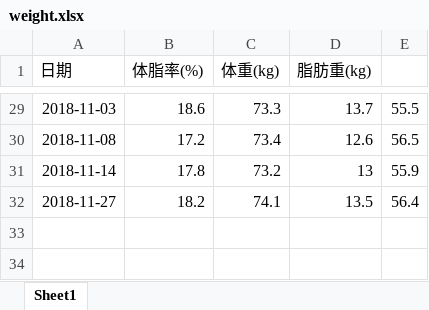
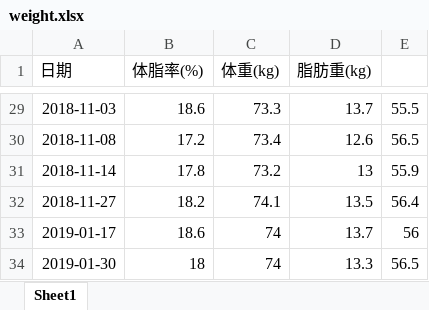
Before and after one commit to haichenfv/MyFile, an Excel workbook: weight.xlsx, sheet Sheet1, drawn as a sheet; only a part is shown, gaps mark what is left out; values as stored, in another font and other column widths than the file's, no borders; charts and pictures not drawn; the diff names each change by its address in the sheet, - before the commit and + after, or states it on an @@ line.

Commit message:
commit

```diff
--- a/weight.xlsx (sheet Sheet1)
+++ b/weight.xlsx (sheet Sheet1)
+row 33: 2019-01-17 | 18.6 | 74 | 13.7 | 56
+row 34: 2019-01-30 | 18 | 74 | 13.3 | 56.5
```
Also changed, not shown: charts or pictures.
